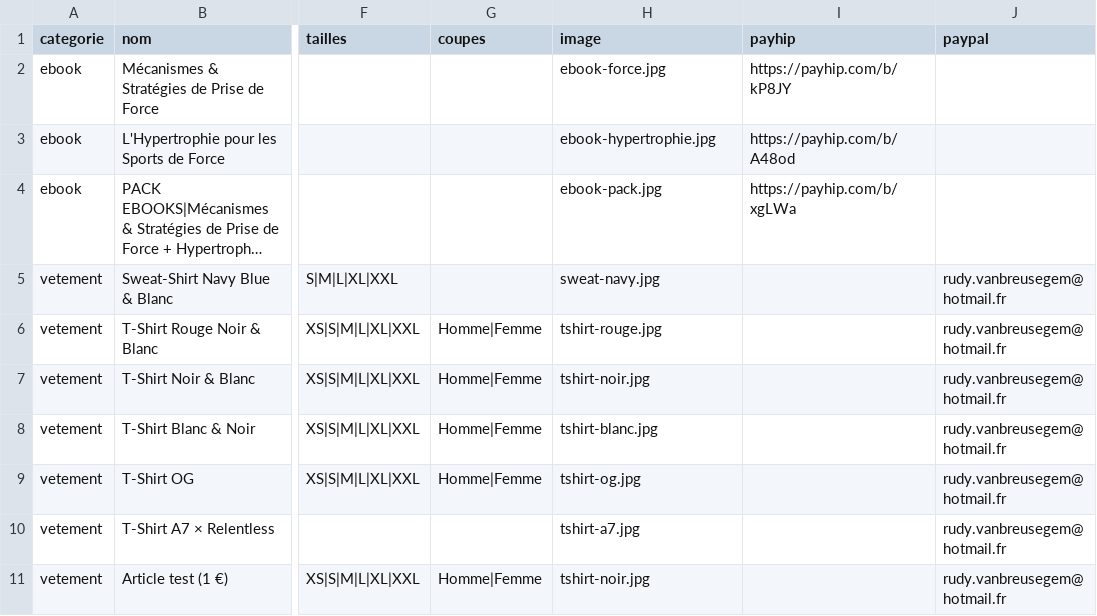
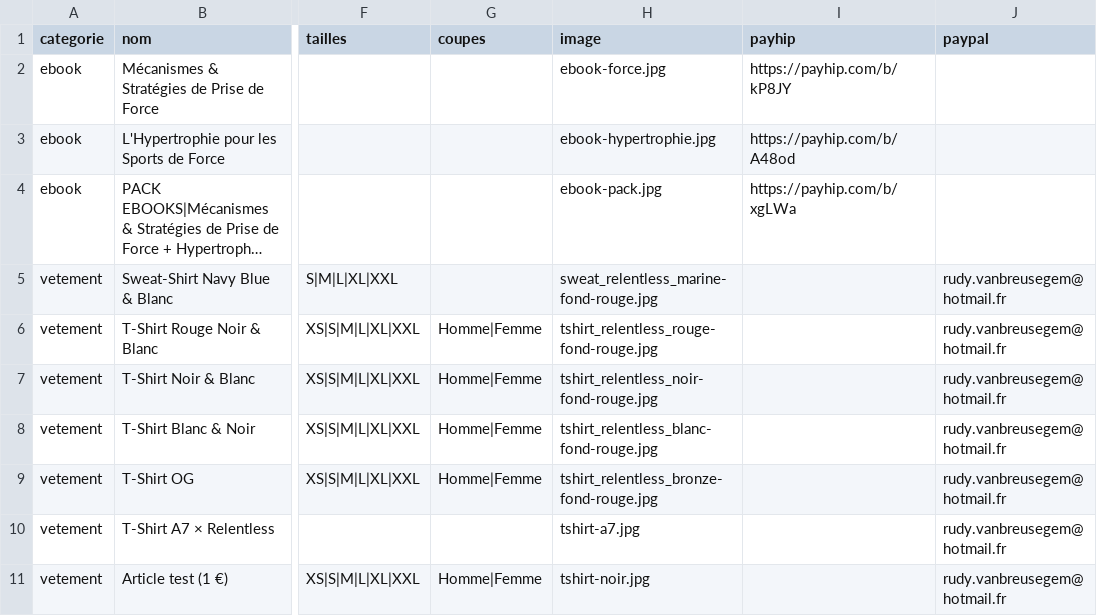
Before and after one commit to adrien-relentless/relentless-website, a CSV file: data/boutique.csv, drawn as a sheet; only a part is shown, gaps mark what is left out; long unchanged cells end in …; the diff names each change by its address in the sheet, - before the commit and + after, or states it on an @@ line.

```diff
--- a/data/boutique.csv
+++ b/data/boutique.csv
-H5 (image): sweat-navy.jpg
+H5 (image): sweat_relentless_marine-fond-rouge.jpg
-H6 (image): tshirt-rouge.jpg
+H6 (image): tshirt_relentless_rouge-fond-rouge.jpg
-H7 (image): tshirt-noir.jpg
+H7 (image): tshirt_relentless_noir-fond-rouge.jpg
-H8 (image): tshirt-blanc.jpg
+H8 (image): tshirt_relentless_blanc-fond-rouge.jpg
-H9 (image): tshirt-og.jpg
+H9 (image): tshirt_relentless_bronze-fond-rouge.jpg
```
Also changed, not shown: 10 other files.
